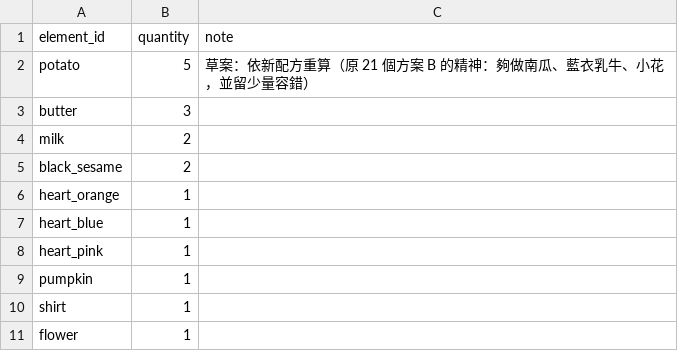
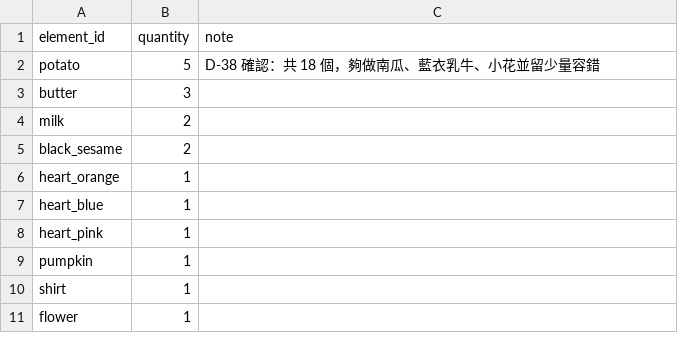
Before and after one commit to mina04081998-chen/frenchie-maker, a CSV file: content/starter_grant.csv, drawn as a sheet.

```diff
--- a/content/starter_grant.csv
+++ b/content/starter_grant.csv
@@ -1,3 +1,3 @@
 element_id,quantity,note
-potato,5,草案：依新配方重算（原 21 個方案 B 的精神：夠做南瓜、藍衣乳牛、小花，並留少量容錯）
+potato,5,D-38 確認：共 18 個，夠做南瓜、藍衣乳牛、小花並留少量容錯
 butter,3,
```
Also changed, not shown: content/daily_claim.csv, content/element_categories.csv, 12 other files.
